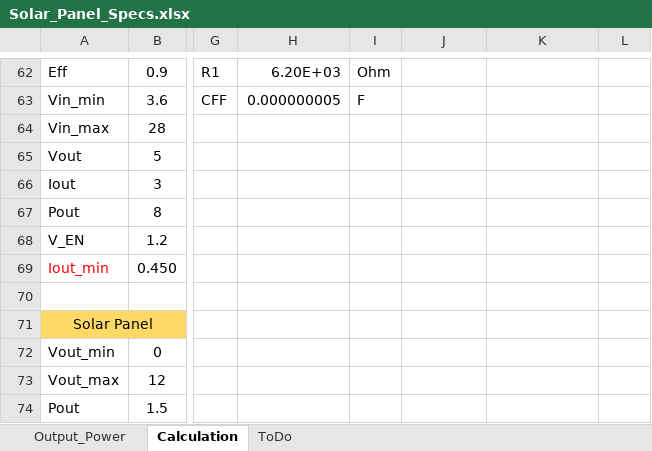
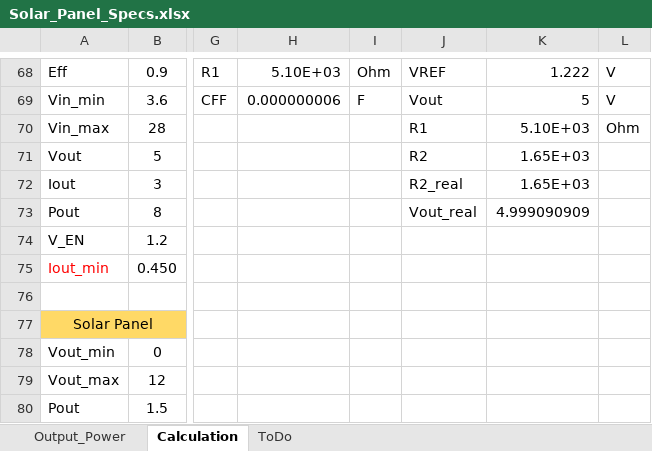
Before and after one commit to vtolenti89/Embedded, an Excel workbook: Projects/Solar_Powered_Battery/Docs/Solar_Panel_Specs.xlsx, sheet Calculation, drawn as a sheet; only a part is shown, gaps mark what is left out; values as stored, in another font and other column widths than the file's, no borders; charts and pictures not drawn; addresses are those after the commit; the diff covers the shown part only; the diff names each change by its address in the sheet, - before the commit and + after, or states it on an @@ line.

```diff
--- a/Projects/Solar_Powered_Battery/Docs/Solar_Panel_Specs.xlsx (sheet Calculation)
+++ b/Projects/Solar_Powered_Battery/Docs/Solar_Panel_Specs.xlsx (sheet Calculation)
-H68: 6.20E+03
+H68: 5.10E+03
-J68: (empty)
+J68: VREF
-K68: (empty)
+K68: 1.222
-L68:L69: (empty)
+L68:L69: V
-H69: 0.000000005
+H69: 0.000000006
-J69: (empty)
+J69: Vout
-K69: (empty)
+K69: 5
-J70: (empty)
+J70: R1
-K70: (empty)
+K70: 5.10E+03
-L70: (empty)
+L70: Ohm
-J71: (empty)
+J71: R2
-K71:K72: (empty)
+K71:K72: 1.65E+03
-J72: (empty)
+J72: R2_real
-J73: (empty)
+J73: Vout_real
-K73: (empty)
+K73: 4.999090909
```
Also changed, not shown: 8 added rows, 2 removed rows, 41 edited cells, cell formats and merged cells elsewhere in this sheet, formulas that keep their value, charts or pictures, Material/Inventory.xlsx, 31 other files.
